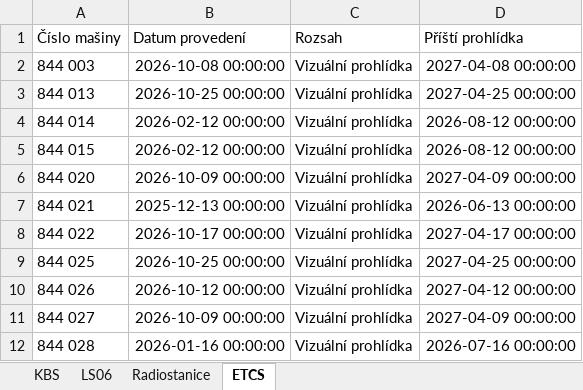
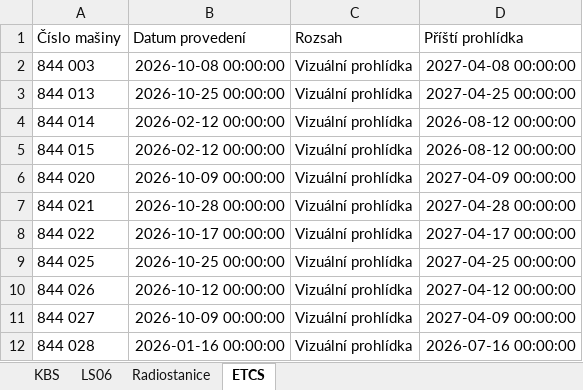
Before and after one commit to truckcsgofan-P5/Prohlidky, an Excel workbook: prohlidky.xlsx, sheet ETCS, drawn as a sheet; only a part is shown; values as stored, in another font and other column widths than the file's, no borders; the diff names each change by its address in the sheet, - before the commit and + after, or states it on an @@ line.

Commit message:
Aktualizace dat z webové aplikace

```diff
--- a/prohlidky.xlsx (sheet ETCS)
+++ b/prohlidky.xlsx (sheet ETCS)
-B7 (Datum provedení): 2025-12-13 00:00:00
+B7 (Datum provedení): 2026-10-28 00:00:00
-D7 (Příští prohlídka): 2026-06-13 00:00:00
+D7 (Příští prohlídka): 2027-04-28 00:00:00
```
